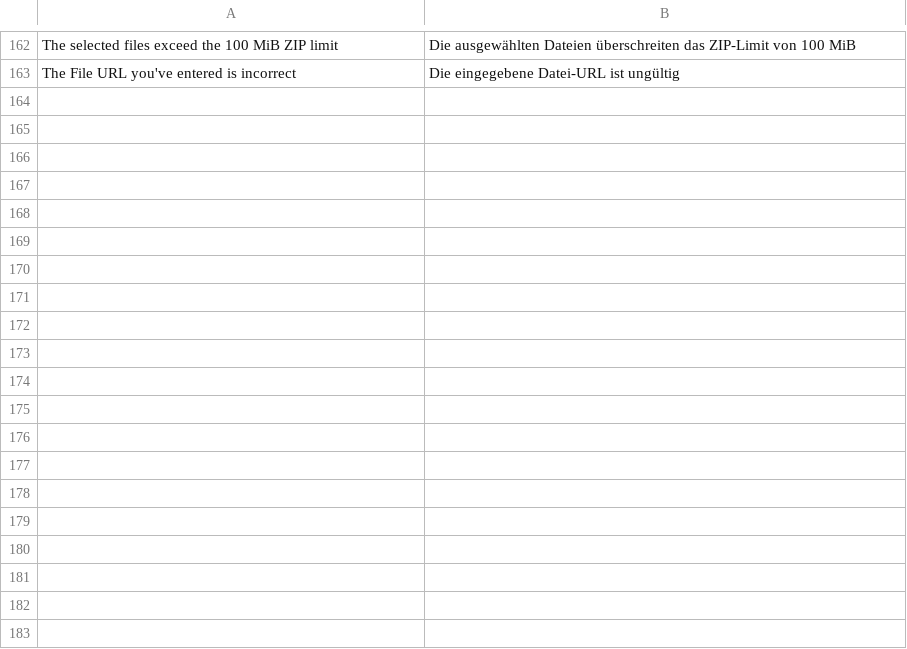
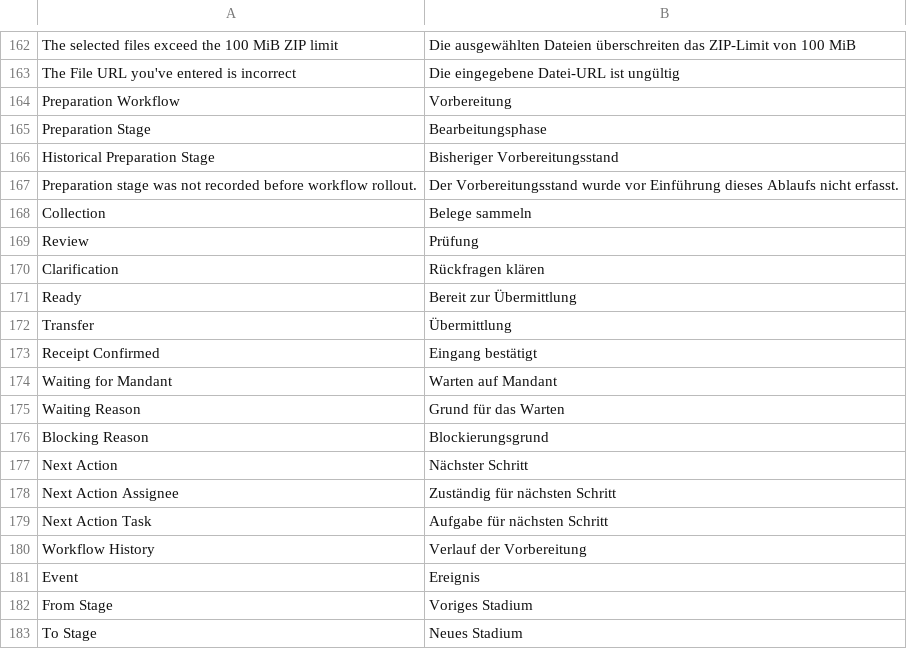
Before and after one commit to nsivtsev/kanzlei-erp, a CSV file: kanzlei_erp/translations/de.csv, drawn as a sheet; only a part is shown, gaps mark what is left out; the diff covers the shown part only; the diff names each change by its address in the sheet, - before the commit and + after, or states it on an @@ line.

```diff
--- a/kanzlei_erp/translations/de.csv
+++ b/kanzlei_erp/translations/de.csv
+row 164: Preparation Workflow | Vorbereitung
+row 165: Preparation Stage | Bearbeitungsphase
+row 166: Historical Preparation Stage | Bisheriger Vorbereitungsstand
+row 167: Preparation stage was not recorded before workflow rollout. | Der Vorbereitungsstand wurde vor Einführung dieses Ablaufs nicht erfasst.
+row 168: Collection | Belege sammeln
+row 169: Review | Prüfung
+row 170: Clarification | Rückfragen klären
+row 171: Ready | Bereit zur Übermittlung
+row 172: Transfer | Übermittlung
+row 173: Receipt Confirmed | Eingang bestätigt
+row 174: Waiting for Mandant | Warten auf Mandant
+row 175: Waiting Reason | Grund für das Warten
+row 176: Blocking Reason | Blockierungsgrund
+row 177: Next Action | Nächster Schritt
+row 178: Next Action Assignee | Zuständig für nächsten Schritt
+row 179: Next Action Task | Aufgabe für nächsten Schritt
+row 180: Workflow History | Verlauf der Vorbereitung
+row 181: Event | Ereignis
+row 182: From Stage | Voriges Stadium
+row 183: To Stage | Neues Stadium
```
Also changed, not shown: 32 added rows elsewhere in this file, kanzlei_erp/translations/ru.csv, 17 other files.
